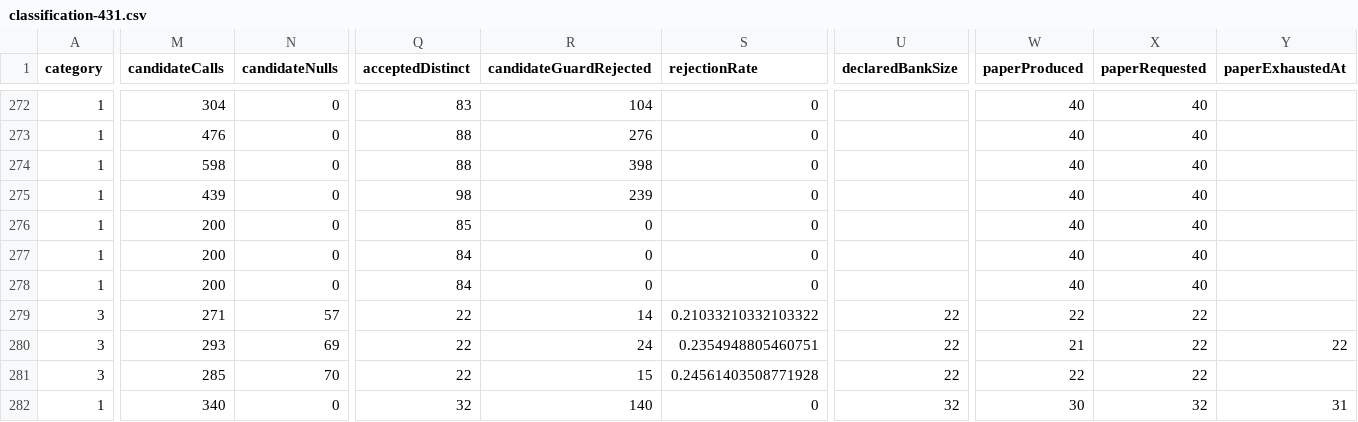
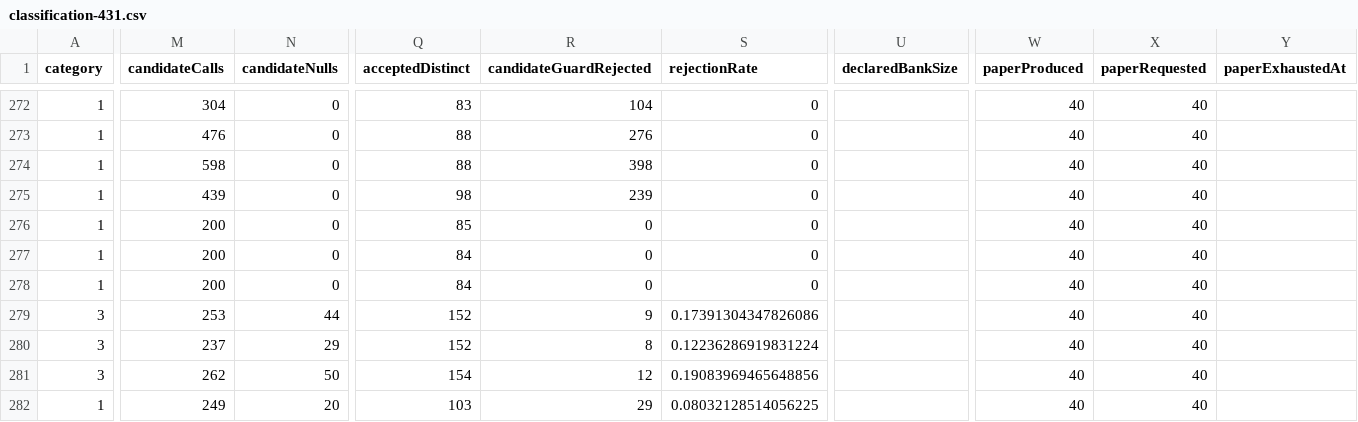
Before and after one commit to YenYu-bot/bhcs-web, a CSV file: docs/p2-math-validation/classification-431.csv, drawn as a sheet; only a part is shown, gaps mark what is left out; the diff covers the shown part only; the diff names each change by its address in the sheet, - before the commit and + after, or states it on an @@ line.

Commit message:
Expand five G11 P4-A units with additive verified question types

```diff
--- a/docs/p2-math-validation/classification-431.csv
+++ b/docs/p2-math-validation/classification-431.csv
-M279 (candidateCalls): 271
+M279 (candidateCalls): 253
-N279 (candidateNulls): 57
+N279 (candidateNulls): 44
-Q279:Q280 (acceptedDistinct): 22
+Q279:Q280 (acceptedDistinct): 152
-R279 (candidateGuardRejected): 14
+R279 (candidateGuardRejected): 9
-S279 (rejectionRate): 0.21033210332103322
+S279 (rejectionRate): 0.17391304347826086
-U279:U281 (declaredBankSize): 22
+U279:U281 (declaredBankSize): (empty)
-W279 (paperProduced): 22
+W279 (paperProduced): 40
-X279:X281 (paperRequested): 22
+X279:X281 (paperRequested): 40
-M280 (candidateCalls): 293
+M280 (candidateCalls): 237
-N280 (candidateNulls): 69
+N280 (candidateNulls): 29
-R280 (candidateGuardRejected): 24
+R280 (candidateGuardRejected): 8
-S280 (rejectionRate): 0.2354948805460751
+S280 (rejectionRate): 0.12236286919831224
-W280 (paperProduced): 21
+W280 (paperProduced): 40
-Y280 (paperExhaustedAt): 22
+Y280 (paperExhaustedAt): (empty)
-M281 (candidateCalls): 285
+M281 (candidateCalls): 262
-N281 (candidateNulls): 70
+N281 (candidateNulls): 50
-Q281 (acceptedDistinct): 22
+Q281 (acceptedDistinct): 154
-R281 (candidateGuardRejected): 15
+R281 (candidateGuardRejected): 12
-S281 (rejectionRate): 0.24561403508771928
+S281 (rejectionRate): 0.19083969465648856
-W281 (paperProduced): 22
+W281 (paperProduced): 40
-M282 (candidateCalls): 340
+M282 (candidateCalls): 249
-N282 (candidateNulls): 0
+N282 (candidateNulls): 20
-Q282 (acceptedDistinct): 32
+Q282 (acceptedDistinct): 103
-R282 (candidateGuardRejected): 140
+R282 (candidateGuardRejected): 29
-S282 (rejectionRate): 0
+S282 (rejectionRate): 0.08032128514056225
-U282 (declaredBankSize): 32
+U282 (declaredBankSize): (empty)
-W282 (paperProduced): 30
+W282 (paperProduced): 40
-X282 (paperRequested): 32
+X282 (paperRequested): 40
-Y282 (paperExhaustedAt): 31
+Y282 (paperExhaustedAt): (empty)
```
Also changed, not shown: 36 edited cells elsewhere in this file, 8 other files.
